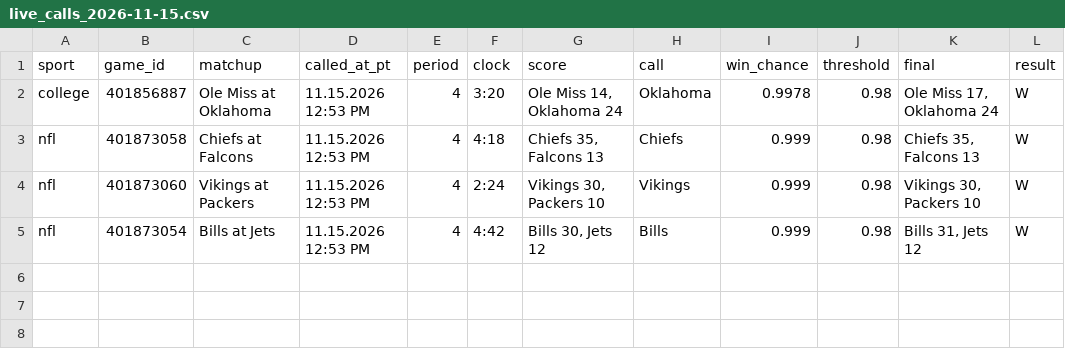
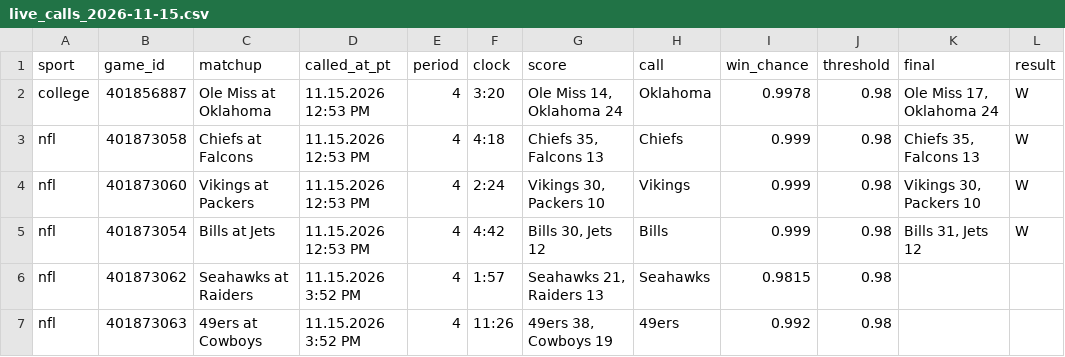
Before and after one commit to stardust1327/sports-engines, a CSV file: results/live_calls_2026-11-15.csv, drawn as a sheet.

```diff
--- a/results/live_calls_2026-11-15.csv
+++ b/results/live_calls_2026-11-15.csv
@@ -5 +5,3 @@ nfl,401873060,Vikings at Packers,11.15.2026 12:53 PM,4,2:24,"Vikings 30, Packers
 nfl,401873054,Bills at Jets,11.15.2026 12:53 PM,4,4:42,"Bills 30, Jets 12",Bills,0.999,0.98,"Bills 31, Jets 12",W
+nfl,401873062,Seahawks at Raiders,11.15.2026 3:52 PM,4,1:57,"Seahawks 21, Raiders 13",Seahawks,0.9815,0.98,,
+nfl,401873063,49ers at Cowboys,11.15.2026 3:52 PM,4,11:26,"49ers 38, Cowboys 19",49ers,0.992,0.98,,
```
